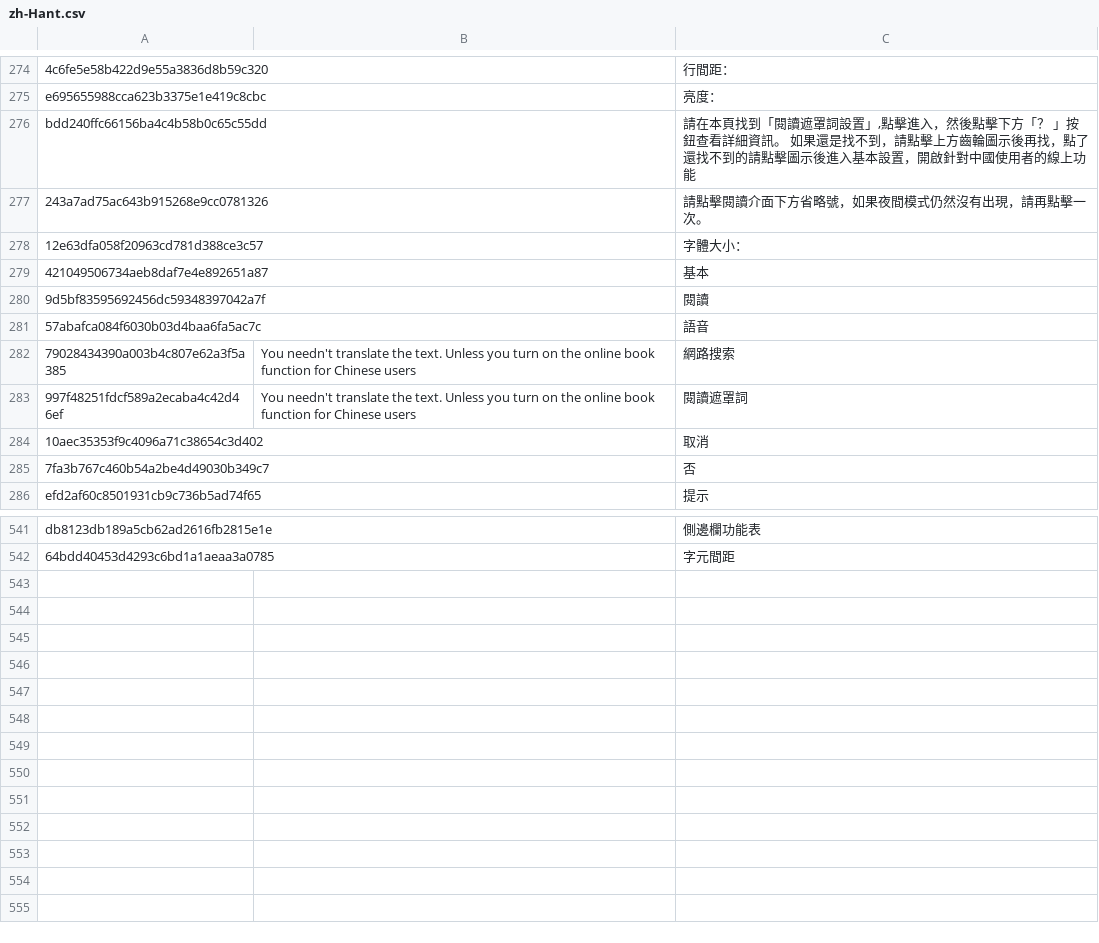
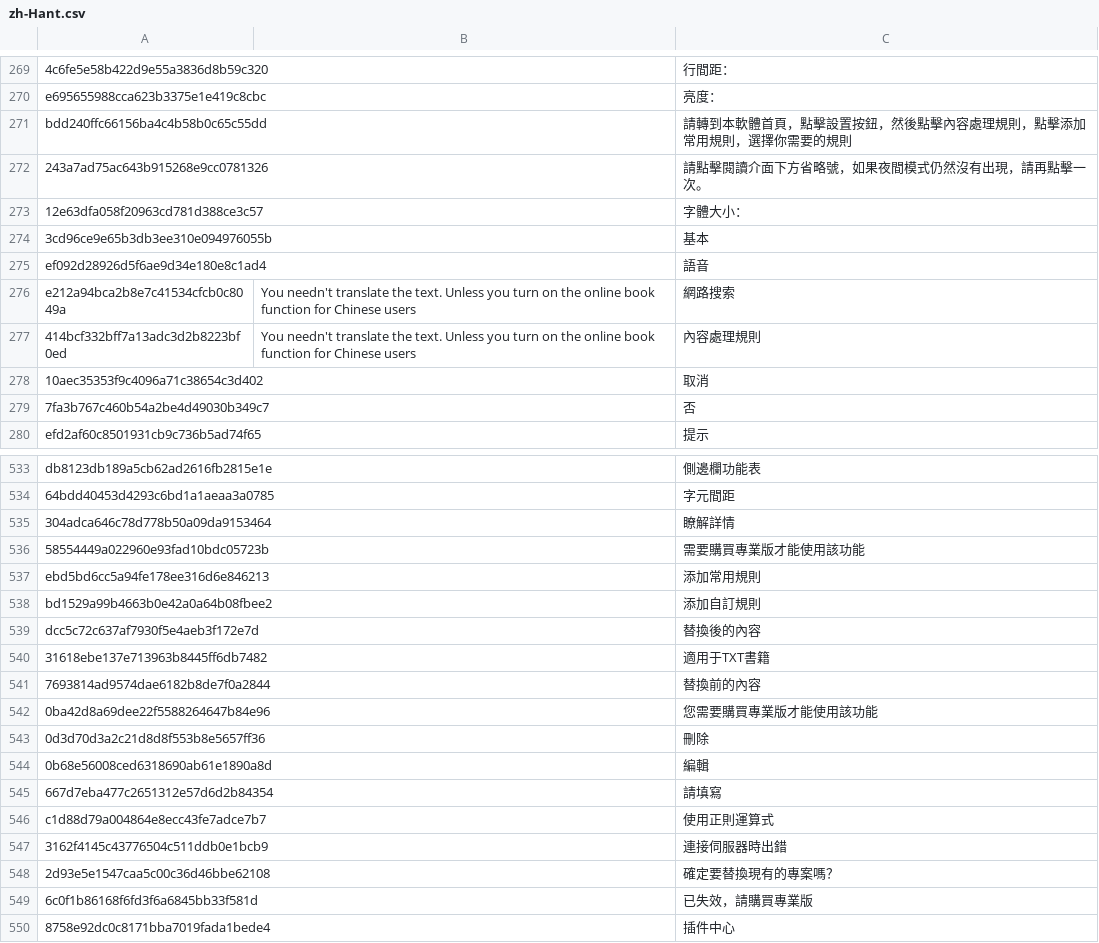
Before and after one commit to yinyue200/FlyReaderTranslation, a CSV file: FlyReaderMultilingualResourcesSolution/WebApplication1/zh-Hant.csv, drawn as a sheet; only a part is shown, gaps mark what is left out; removed rows and columns are numbered as before the commit, all else as after; the diff covers the shown part only; the diff names each change by its address in the sheet, - before the commit and + after, or states it on an @@ line.

Commit message:
update translation for latest version

```diff
--- a/FlyReaderMultilingualResourcesSolution/WebApplication1/zh-Hant.csv
+++ b/FlyReaderMultilingualResourcesSolution/WebApplication1/zh-Hant.csv
-C271: 請在本頁找到「閱讀遮罩詞設置」,點擊進入，然後點擊下方「？ 」按鈕查看詳細資訊。 如果還是找不到，請點擊上方齒輪圖示後再找，點了還找不到的請點擊圖示後進入基本設置，開啟針對中國使用者的線上功能
+C271: 請轉到本軟體首頁，點擊設置按鈕，然後點擊內容處理規則，點擊添加常用規則，選擇你需要的規則
-A274: 421049506734aeb8daf7e4e892651a87
+A274: 3cd96ce9e65b3db3ee310e094976055b
-row 280: 9d5bf83595692456dc59348397042a7f |  | 閱讀
-A275: 57abafca084f6030b03d4baa6fa5ac7c
+A275: ef092d28926d5f6ae9d34e180e8c1ad4
-A276: 79028434390a003b4c807e62a3f5a385
+A276: e212a94bca2b8e7c41534cfcb0c8049a
-row 283: 997f48251fdcf589a2ecaba4c42d46ef | You needn't translate the text. Unless you turn on the online book function for Chinese users | 閱讀遮罩詞
+row 277: 414bcf332bff7a13adc3d2b8223bf0ed | You needn't translate the text. Unless you turn on the online book function for Chinese users | 內容處理規則
+row 535: 304adca646c78d778b50a09da9153464 |  | 瞭解詳情
+row 536: 58554449a022960e93fad10bdc05723b |  | 需要購買專業版才能使用該功能
+row 537: ebd5bd6cc5a94fe178ee316d6e846213 |  | 添加常用規則
+row 538: bd1529a99b4663b0e42a0a64b08fbee2 |  | 添加自訂規則
+row 539: dcc5c72c637af7930f5e4aeb3f172e7d |  | 替換後的內容
+row 540: 31618ebe137e713963b8445ff6db7482 |  | 適用于TXT書籍
+row 541: 7693814ad9574dae6182b8de7f0a2844 |  | 替換前的內容
+row 542: 0ba42d8a69dee22f5588264647b84e96 |  | 您需要購買專業版才能使用該功能
+row 543: 0d3d70d3a2c21d8d8f553b8e5657ff36 |  | 刪除
+row 544: 0b68e56008ced6318690ab61e1890a8d |  | 編輯
+row 545: 667d7eba477c2651312e57d6d2b84354 |  | 請填寫
+row 546: c1d88d79a004864e8ecc43fe7adce7b7 |  | 使用正則運算式
+row 547: 3162f4145c43776504c511ddb0e1bcb9 |  | 連接伺服器時出錯
+row 548: 2d93e5e1547caa5c00c36d46bbe62108 |  | 確定要替換現有的專案嗎？
+row 549: 6c0f1b86168f6fd3f6a6845bb33f581d |  | 已失效，請購買專業版
+row 550: 8758e92dc0c8171bba7019fada1bede4 |  | 插件中心
```
Also changed, not shown: 7 removed rows and 6 edited cells elsewhere in this file, FlyReaderMultilingualResourcesSolution/WebApplication1/en-US.csv, FlyReaderMultilingualResourcesSolution/WebApplication1/hi.csv, 21 other files.
